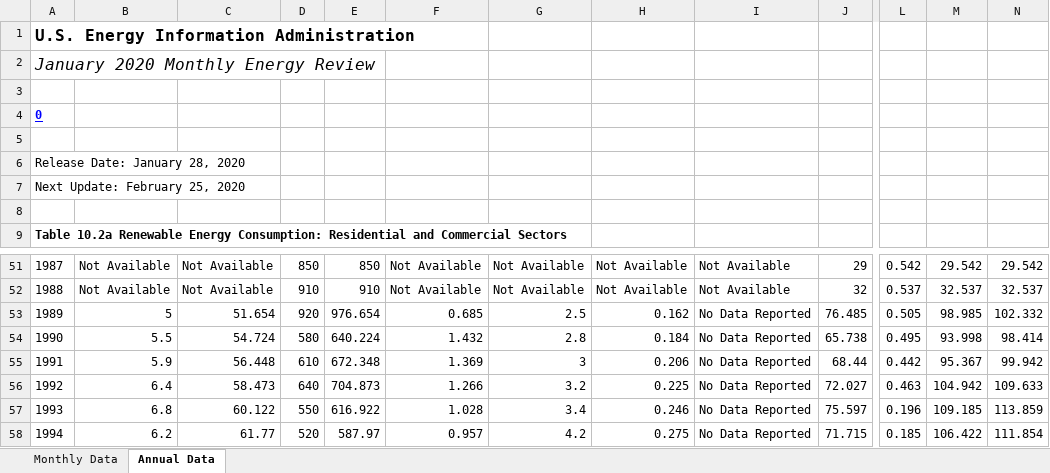
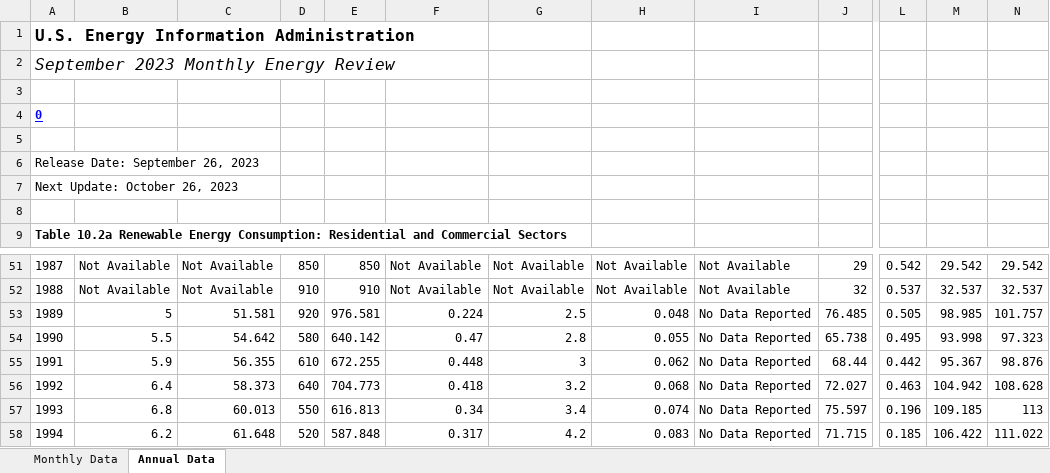
Before and after one commit to JGCRI/CEDS, an Excel workbook: input/energy/EIA_Table_10.2a_Renewable_Energy_Consumption___Residential_and_Commercial_Sectors.xlsx, sheet Annual Data, drawn as a sheet; only a part is shown, gaps mark what is left out; values as stored, in another font and other column widths than the file's, no borders; the diff covers the shown part only; the diff names each change by its address in the sheet, - before the commit and + after, or states it on an @@ line.

Commit message:
Update EIA residential fuel data

```diff
--- a/input/energy/EIA_Table_10.2a_Renewable_Energy_Consumption___Residential_and_Commercial_Sectors.xlsx (sheet Annual Data)
+++ b/input/energy/EIA_Table_10.2a_Renewable_Energy_Consumption___Residential_and_Commercial_Sectors.xlsx (sheet Annual Data)
@@ column A renumbered between rows 2 and 7 @@
-C53: 51.654
+C53: 51.581
-E53: 976.654
+E53: 976.581
-F53: 0.685
+F53: 0.224
-H53: 0.162
+H53: 0.048
-N53: 102.332
+N53: 101.757
-C54: 54.724
+C54: 54.642
-E54: 640.224
+E54: 640.142
-F54: 1.432
+F54: 0.47
-H54: 0.184
+H54: 0.055
-N54: 98.414
+N54: 97.323
-C55: 56.448
+C55: 56.355
-E55: 672.348
+E55: 672.255
-F55: 1.369
+F55: 0.448
-H55: 0.206
+H55: 0.062
-N55: 99.942
+N55: 98.876
-C56: 58.473
+C56: 58.373
-E56: 704.873
+E56: 704.773
-F56: 1.266
+F56: 0.418
-H56: 0.225
+H56: 0.068
-N56: 109.633
+N56: 108.628
-C57: 60.122
+C57: 60.013
-E57: 616.922
+E57: 616.813
-F57: 1.028
+F57: 0.34
-H57: 0.246
+H57: 0.074
-N57: 113.859
+N57: 113
-C58: 61.77
+C58: 61.648
-E58: 587.97
+E58: 587.848
-F58: 0.957
+F58: 0.317
-H58: 0.275
+H58: 0.083
-N58: 111.854
+N58: 111.022
```
Also changed, not shown: 5 added rows, 1 removed row and 126 edited cells elsewhere in this sheet, sheet Monthly Data, 1 other file.
